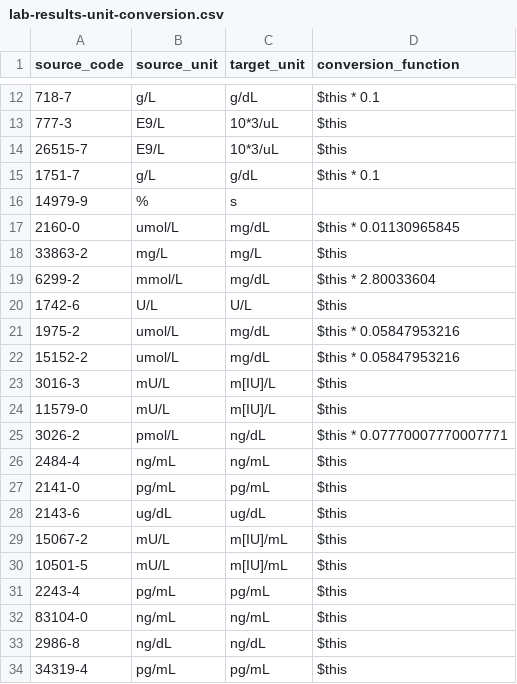
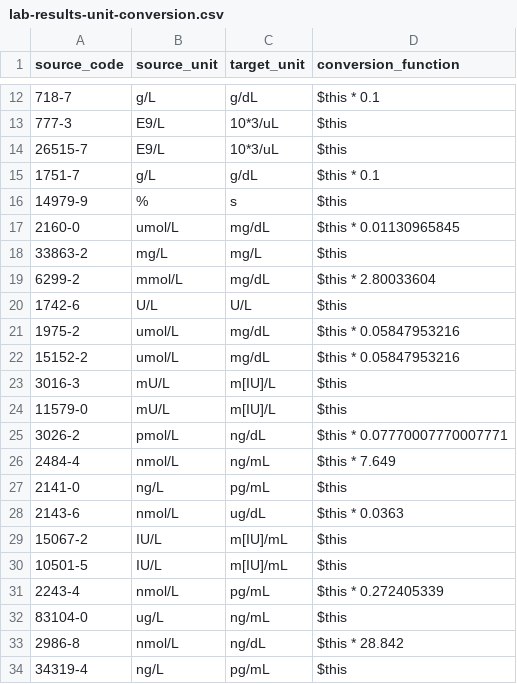
Before and after one commit to srdc/tofhir, a CSV file: mappings/pilot3-p2/lab-results-unit-conversion.csv, drawn as a sheet; only a part is shown, gaps mark what is left out.

Commit message:
:bugs: fix: fix and complete test data and mapping for pilot3 part2 lab results schema

```diff
--- a/mappings/pilot3-p2/lab-results-unit-conversion.csv
+++ b/mappings/pilot3-p2/lab-results-unit-conversion.csv
@@ -15,3 +15,3 @@ source_code,source_unit,target_unit,conversion_function
 1751-7,g/L,g/dL,$this * 0.1
-14979-9,%,s,
+14979-9,%,s,$this
 2160-0,umol/L,mg/dL,$this * 0.01130965845
@@ -25,10 +25,10 @@ source_code,source_unit,target_unit,conversion_function
 3026-2,pmol/L,ng/dL,$this * 0.07770007770007771
-2484-4,ng/mL,ng/mL,$this
-2141-0,pg/mL,pg/mL,$this
-2143-6,ug/dL,ug/dL,$this
-15067-2,mU/L,m[IU]/mL,$this
-10501-5,mU/L,m[IU]/mL,$this
-2243-4,pg/mL,pg/mL,$this
-83104-0,ng/mL,ng/mL,$this
-2986-8,ng/dL,ng/dL,$this
-34319-4,pg/mL,pg/mL,$this
+2484-4,nmol/L,ng/mL,$this * 7.649
+2141-0,ng/L,pg/mL,$this
+2143-6,nmol/L,ug/dL,$this * 0.0363
+15067-2,IU/L,m[IU]/mL,$this
+10501-5,IU/L,m[IU]/mL,$this
+2243-4,nmol/L,pg/mL,$this * 0.272405339
+83104-0,ug/L,ng/mL,$this
+2986-8,nmol/L,ng/dL,$this * 28.842
+34319-4,ng/L,pg/mL,$this
```
Also changed, not shown: 4 other files.
